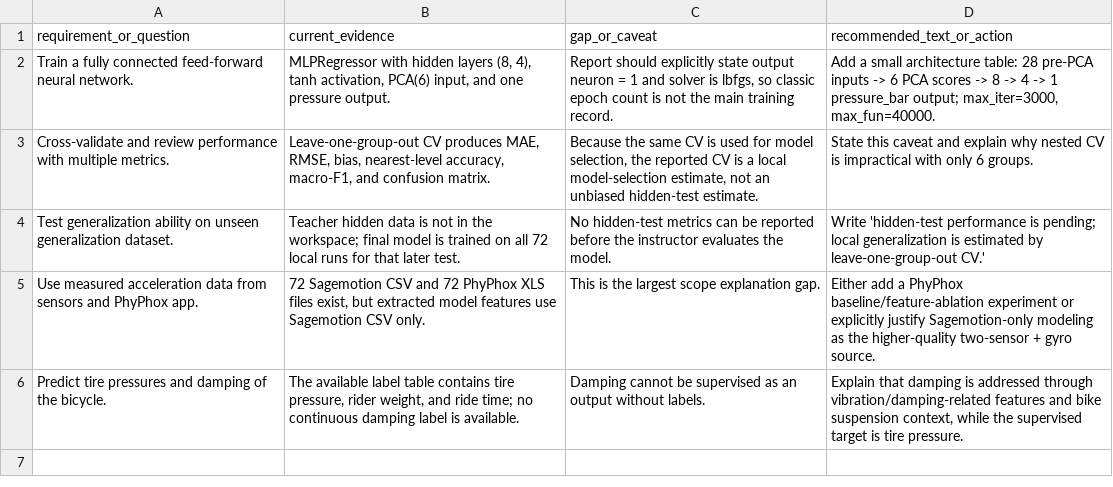
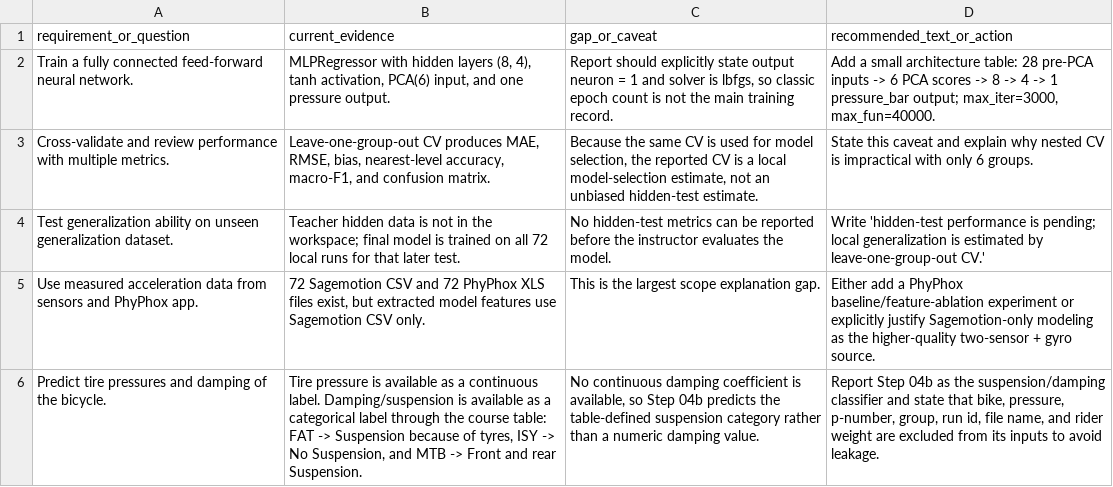
Before and after one commit to MAX33ves/imse_all_groups, a CSV file: 05_teacher_review/tables/requirement_gap_matrix.csv, drawn as a sheet; the diff names each change by its address in the sheet, - before the commit and + after, or states it on an @@ line.

Commit message:
Update second task to suspension classifier

```diff
--- a/05_teacher_review/tables/requirement_gap_matrix.csv
+++ b/05_teacher_review/tables/requirement_gap_matrix.csv
-B6 (current_evidence): The available label table contains tire pressure, rider weight, and ride time; no continuous damping label is available.
+B6 (current_evidence): Tire pressure is available as a continuous label. Damping/suspension is available as a categorical label through the course table: FAT -> Suspension because of tyres, ISY -> No Suspension, and MTB -> Front and rear Suspension.
-C6 (gap_or_caveat): Damping cannot be supervised as an output without labels.
+C6 (gap_or_caveat): No continuous damping coefficient is available, so Step 04b predicts the table-defined suspension category rather than a numeric damping value.
-D6 (recommended_text_or_action): Explain that damping is addressed through vibration/damping-related features and bike suspension context, while the supervised target is tire pressure.
+D6 (recommended_text_or_action): Report Step 04b as the suspension/damping classifier and state that bike, pressure, p-number, group, run id, file name, and rider weight are excluded from its inputs to avoid leakage.
```
Also changed, not shown: 39 other files.
